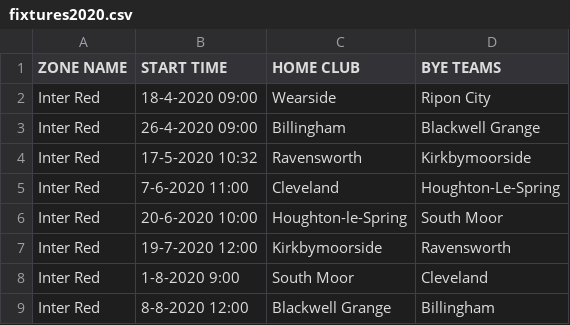
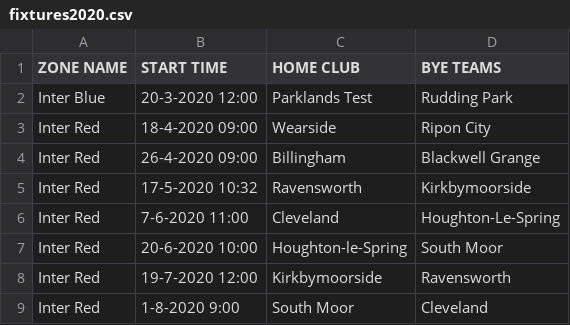
Before and after one commit to GreyhoundIt/Nerga2020, a CSV file: public/fixtures2020.csv, drawn as a sheet; only a part is shown; the shorter side is filled out with more unchanged rows; the diff names each change by its address in the sheet, - before the commit and + after, or states it on an @@ line.

```diff
--- a/public/fixtures2020.csv
+++ b/public/fixtures2020.csv
+row 2: Inter Blue | 20-3-2020 12:00 | Parklands Test | Rudding Park
```
Also changed, not shown: 1 other file.
